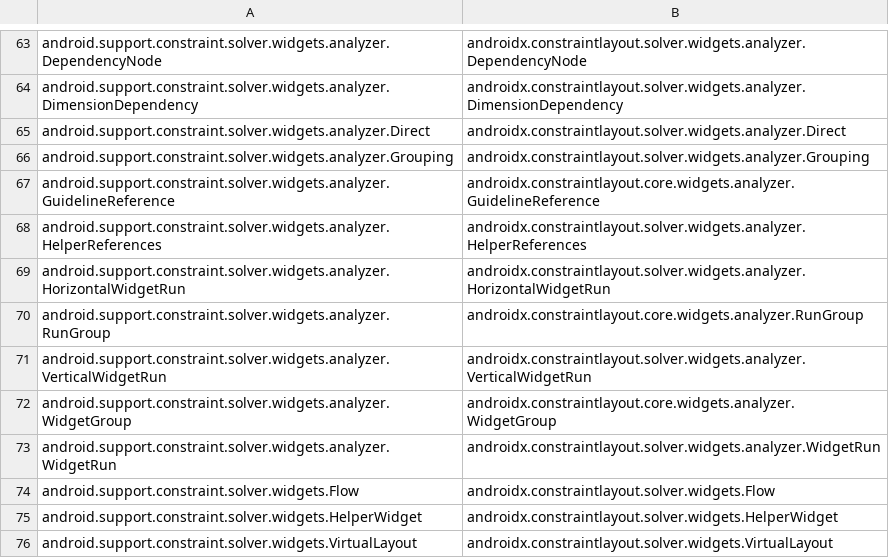
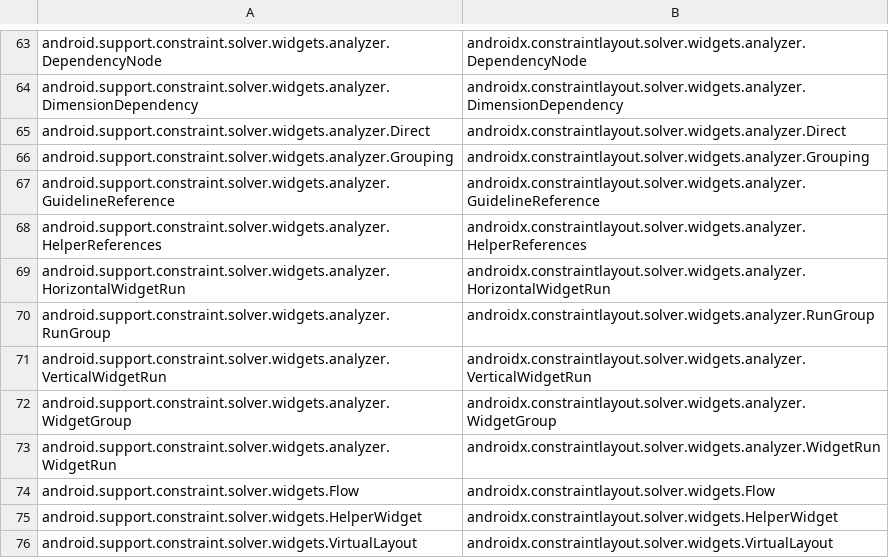
Before and after one commit to huangkr03/AndroidX-Empirical-Research, a CSV file: RQ3/Data/579 Newly Mapping.csv, drawn as a sheet; only a part is shown, gaps mark what is left out.

Commit message:
Update 579 Newly Mapping.csv

```diff
--- a/RQ3/Data/579 Newly Mapping.csv
+++ b/RQ3/Data/579 Newly Mapping.csv
@@ -66,8 +66,8 @@ android.support.constraint.solver.widgets.analyzer.Direct,androidx.constraintlay
 android.support.constraint.solver.widgets.analyzer.Grouping,androidx.constraintlayout.solver.widgets.analyzer.Grouping
-android.support.constraint.solver.widgets.analyzer.GuidelineReference,androidx.constraintlayout.core.widgets.analyzer.GuidelineReference
+android.support.constraint.solver.widgets.analyzer.GuidelineReference,androidx.constraintlayout.solver.widgets.analyzer.GuidelineReference
 android.support.constraint.solver.widgets.analyzer.HelperReferences,androidx.constraintlayout.solver.widgets.analyzer.HelperReferences
 android.support.constraint.solver.widgets.analyzer.HorizontalWidgetRun,androidx.constraintlayout.solver.widgets.analyzer.HorizontalWidgetRun
-android.support.constraint.solver.widgets.analyzer.RunGroup,androidx.constraintlayout.core.widgets.analyzer.RunGroup
+android.support.constraint.solver.widgets.analyzer.RunGroup,androidx.constraintlayout.solver.widgets.analyzer.RunGroup
 android.support.constraint.solver.widgets.analyzer.VerticalWidgetRun,androidx.constraintlayout.solver.widgets.analyzer.VerticalWidgetRun
-android.support.constraint.solver.widgets.analyzer.WidgetGroup,androidx.constraintlayout.core.widgets.analyzer.WidgetGroup
+android.support.constraint.solver.widgets.analyzer.WidgetGroup,androidx.constraintlayout.solver.widgets.analyzer.WidgetGroup
 android.support.constraint.solver.widgets.analyzer.WidgetRun,androidx.constraintlayout.solver.widgets.analyzer.WidgetRun
```
